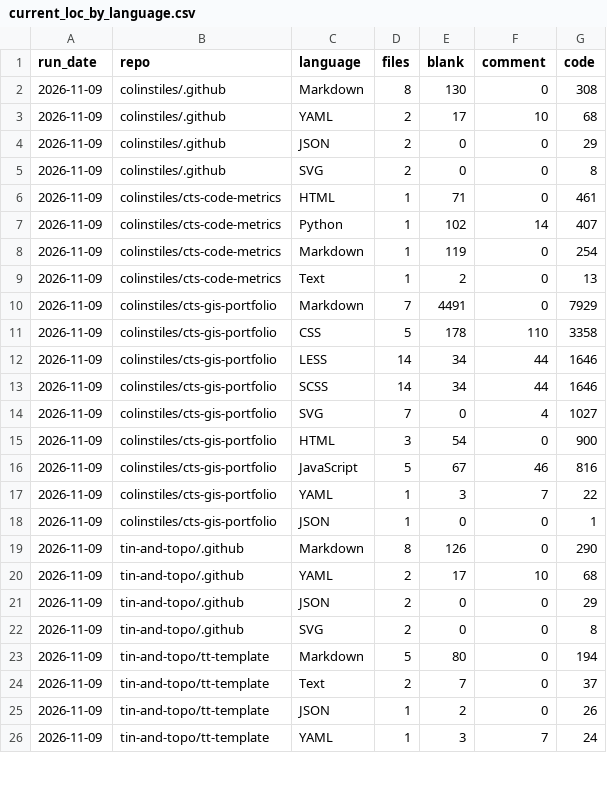
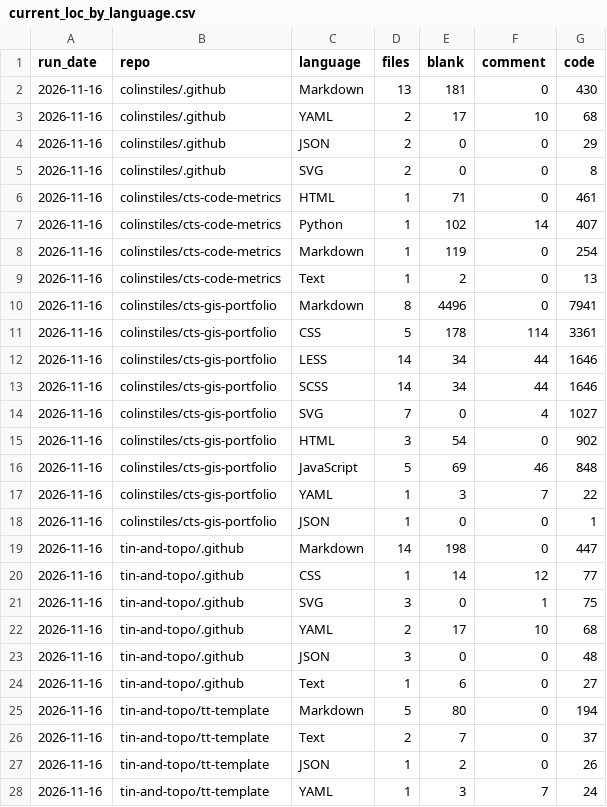
Before and after one commit to colinstiles/cts-code-metrics, a CSV file: data/current_loc_by_language.csv, drawn as a sheet; only a part is shown; the diff covers the shown part only.

```diff
--- a/data/current_loc_by_language.csv
+++ b/data/current_loc_by_language.csv
@@ -1,26 +1,28 @@
 run_date,repo,language,files,blank,comment,code
-2026-11-09,colinstiles/.github,Markdown,8,130,0,308
-2026-11-09,colinstiles/.github,YAML,2,17,10,68
-2026-11-09,colinstiles/.github,JSON,2,0,0,29
-2026-11-09,colinstiles/.github,SVG,2,0,0,8
-2026-11-09,colinstiles/cts-code-metrics,HTML,1,71,0,461
-2026-11-09,colinstiles/cts-code-metrics,Python,1,102,14,407
-2026-11-09,colinstiles/cts-code-metrics,Markdown,1,119,0,254
-2026-11-09,colinstiles/cts-code-metrics,Text,1,2,0,13
-2026-11-09,colinstiles/cts-gis-portfolio,Markdown,7,4491,0,7929
-2026-11-09,colinstiles/cts-gis-portfolio,CSS,5,178,110,3358
-2026-11-09,colinstiles/cts-gis-portfolio,LESS,14,34,44,1646
-2026-11-09,colinstiles/cts-gis-portfolio,SCSS,14,34,44,1646
-2026-11-09,colinstiles/cts-gis-portfolio,SVG,7,0,4,1027
-2026-11-09,colinstiles/cts-gis-portfolio,HTML,3,54,0,900
-2026-11-09,colinstiles/cts-gis-portfolio,JavaScript,5,67,46,816
-2026-11-09,colinstiles/cts-gis-portfolio,YAML,1,3,7,22
-2026-11-09,colinstiles/cts-gis-portfolio,JSON,1,0,0,1
-2026-11-09,tin-and-topo/.github,Markdown,8,126,0,290
-2026-11-09,tin-and-topo/.github,YAML,2,17,10,68
-2026-11-09,tin-and-topo/.github,JSON,2,0,0,29
-2026-11-09,tin-and-topo/.github,SVG,2,0,0,8
-2026-11-09,tin-and-topo/tt-template,Markdown,5,80,0,194
-2026-11-09,tin-and-topo/tt-template,Text,2,7,0,37
-2026-11-09,tin-and-topo/tt-template,JSON,1,2,0,26
-2026-11-09,tin-and-topo/tt-template,YAML,1,3,7,24
+2026-11-16,colinstiles/.github,Markdown,13,181,0,430
+2026-11-16,colinstiles/.github,YAML,2,17,10,68
+2026-11-16,colinstiles/.github,JSON,2,0,0,29
+2026-11-16,colinstiles/.github,SVG,2,0,0,8
+2026-11-16,colinstiles/cts-code-metrics,HTML,1,71,0,461
+2026-11-16,colinstiles/cts-code-metrics,Python,1,102,14,407
+2026-11-16,colinstiles/cts-code-metrics,Markdown,1,119,0,254
+2026-11-16,colinstiles/cts-code-metrics,Text,1,2,0,13
+2026-11-16,colinstiles/cts-gis-portfolio,Markdown,8,4496,0,7941
+2026-11-16,colinstiles/cts-gis-portfolio,CSS,5,178,114,3361
+2026-11-16,colinstiles/cts-gis-portfolio,LESS,14,34,44,1646
+2026-11-16,colinstiles/cts-gis-portfolio,SCSS,14,34,44,1646
+2026-11-16,colinstiles/cts-gis-portfolio,SVG,7,0,4,1027
+2026-11-16,colinstiles/cts-gis-portfolio,HTML,3,54,0,902
+2026-11-16,colinstiles/cts-gis-portfolio,JavaScript,5,69,46,848
+2026-11-16,colinstiles/cts-gis-portfolio,YAML,1,3,7,22
+2026-11-16,colinstiles/cts-gis-portfolio,JSON,1,0,0,1
+2026-11-16,tin-and-topo/.github,Markdown,14,198,0,447
+2026-11-16,tin-and-topo/.github,CSS,1,14,12,77
+2026-11-16,tin-and-topo/.github,SVG,3,0,1,75
+2026-11-16,tin-and-topo/.github,YAML,2,17,10,68
+2026-11-16,tin-and-topo/.github,JSON,3,0,0,48
+2026-11-16,tin-and-topo/.github,Text,1,6,0,27
+2026-11-16,tin-and-topo/tt-template,Markdown,5,80,0,194
+2026-11-16,tin-and-topo/tt-template,Text,2,7,0,37
+2026-11-16,tin-and-topo/tt-template,JSON,1,2,0,26
+2026-11-16,tin-and-topo/tt-template,YAML,1,3,7,24
```
Also changed, not shown: 18 edited cells elsewhere in this file, data/commit_activity_by_day.csv, data/repo_summary_history.csv, 5 other files.
